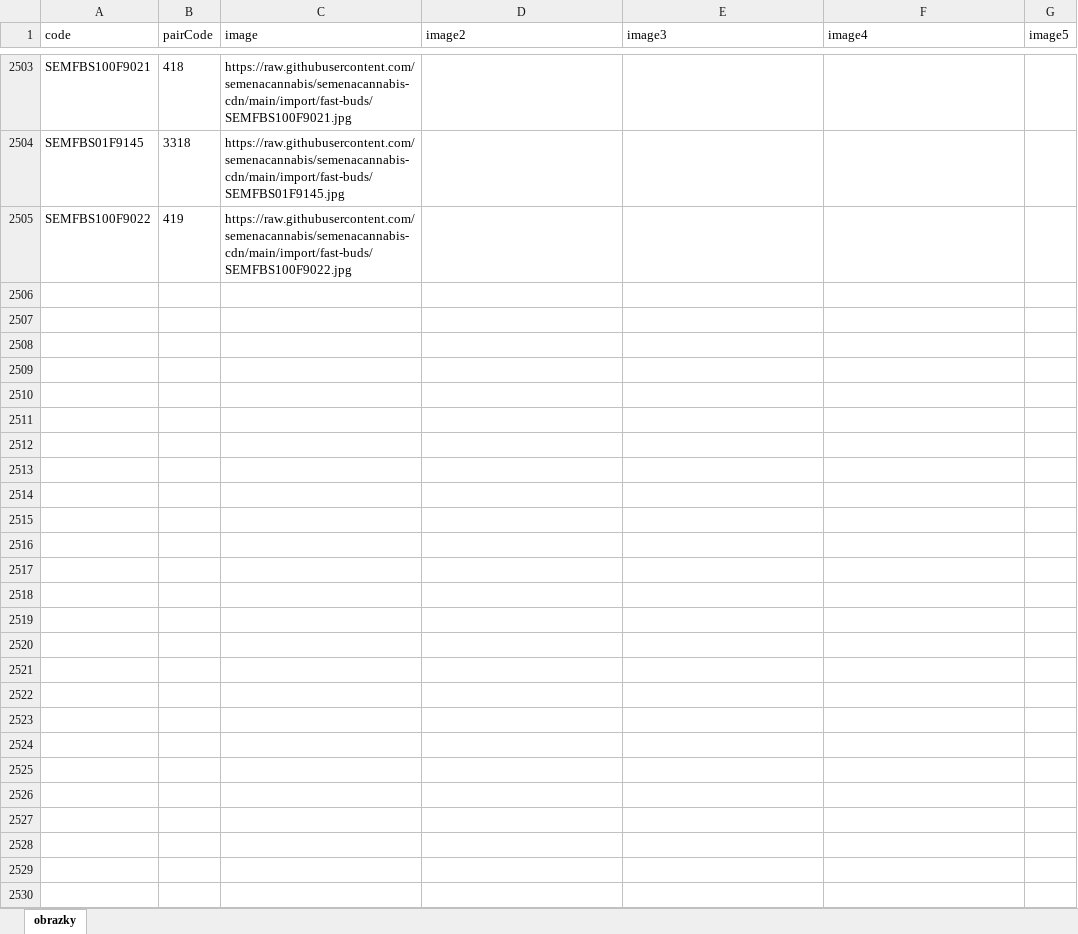
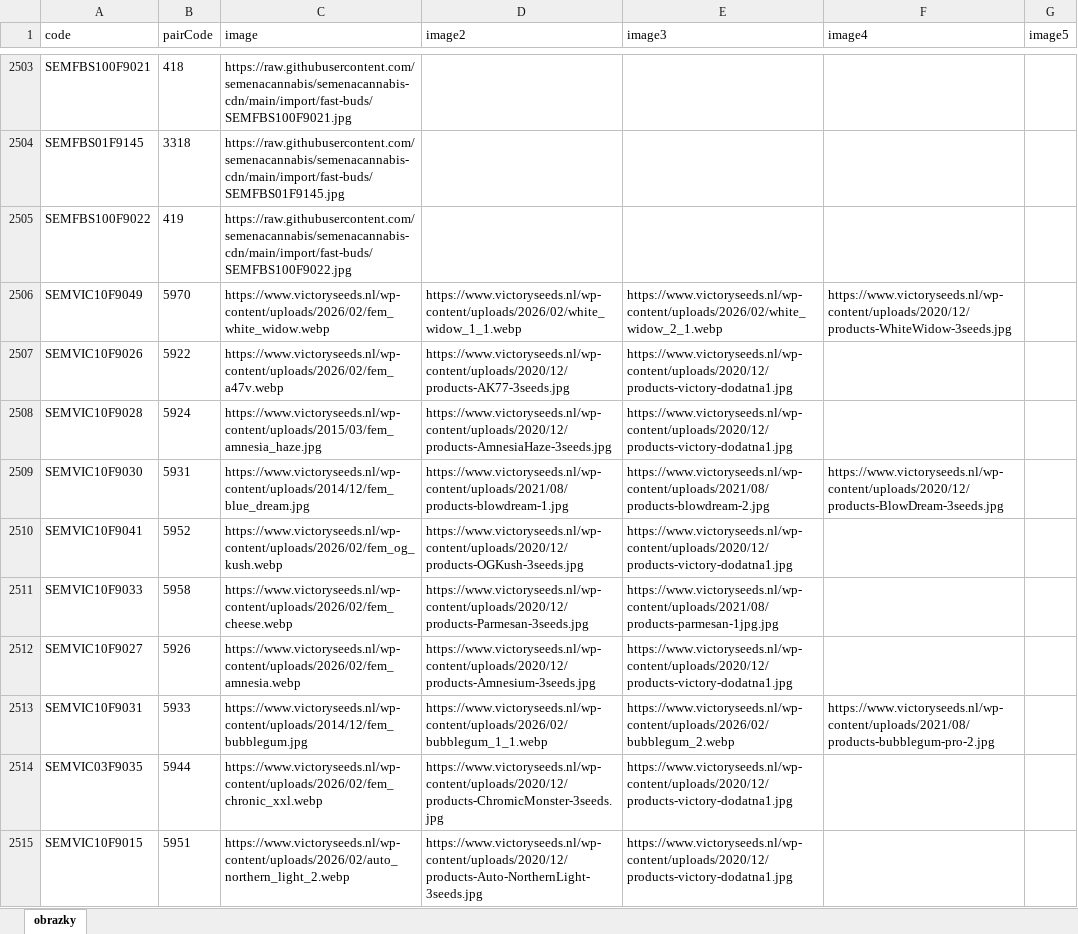
Before and after one commit to semenacannabis/semenacannabis-cdn, an Excel workbook: import/import-obrazky.xlsx, sheet obrazky, drawn as a sheet; only a part is shown, gaps mark what is left out; values as stored, in another font and other column widths than the file's, no borders; the diff covers the shown part only; the diff names each change by its address in the sheet, - before the commit and + after, or states it on an @@ line.

Commit message:
Add Victory/Cali/Sensi/Mr Hide matches; import table now 2652 rows.

```diff
--- a/import/import-obrazky.xlsx (sheet obrazky)
+++ b/import/import-obrazky.xlsx (sheet obrazky)
+row 2506: SEMVIC10F9049 | 5970 | https://www.victoryseeds.nl/wp-content/uploads/2026/02/fem_white_widow.webp | https://www.victoryseeds.nl/wp-content/uploads/2026/02/white_widow_1_1.webp | https://www.victoryseeds.nl/wp-content/uploads/2026/02/white_widow_2_1.webp | https://www.victoryseeds.nl/wp-content/uploads/2020/12/products-WhiteWidow-3seeds.jpg
+row 2507: SEMVIC10F9026 | 5922 | https://www.victoryseeds.nl/wp-content/uploads/2026/02/fem_a47v.webp | https://www.victoryseeds.nl/wp-content/uploads/2020/12/products-AK77-3seeds.jpg | https://www.victoryseeds.nl/wp-content/uploads/2020/12/products-victory-dodatna1.jpg
+row 2508: SEMVIC10F9028 | 5924 | https://www.victoryseeds.nl/wp-content/uploads/2015/03/fem_amnesia_haze.jpg | https://www.victoryseeds.nl/wp-content/uploads/2020/12/products-AmnesiaHaze-3seeds.jpg | https://www.victoryseeds.nl/wp-content/uploads/2020/12/products-victory-dodatna1.jpg
+row 2509: SEMVIC10F9030 | 5931 | https://www.victoryseeds.nl/wp-content/uploads/2014/12/fem_blue_dream.jpg | https://www.victoryseeds.nl/wp-content/uploads/2021/08/products-blowdream-1.jpg | https://www.victoryseeds.nl/wp-content/uploads/2021/08/products-blowdream-2.jpg | https://www.victoryseeds.nl/wp-content/uploads/2020/12/products-BlowDream-3seeds.jpg
+row 2510: SEMVIC10F9041 | 5952 | https://www.victoryseeds.nl/wp-content/uploads/2026/02/fem_og_kush.webp | https://www.victoryseeds.nl/wp-content/uploads/2020/12/products-OGKush-3seeds.jpg | https://www.victoryseeds.nl/wp-content/uploads/2020/12/products-victory-dodatna1.jpg
+row 2511: SEMVIC10F9033 | 5958 | https://www.victoryseeds.nl/wp-content/uploads/2026/02/fem_cheese.webp | https://www.victoryseeds.nl/wp-content/uploads/2020/12/products-Parmesan-3seeds.jpg | https://www.victoryseeds.nl/wp-content/uploads/2021/08/products-parmesan-1jpg.jpg
+row 2512: SEMVIC10F9027 | 5926 | https://www.victoryseeds.nl/wp-content/uploads/2026/02/fem_amnesia.webp | https://www.victoryseeds.nl/wp-content/uploads/2020/12/products-Amnesium-3seeds.jpg | https://www.victoryseeds.nl/wp-content/uploads/2020/12/products-victory-dodatna1.jpg
+row 2513: SEMVIC10F9031 | 5933 | https://www.victoryseeds.nl/wp-content/uploads/2014/12/fem_bubblegum.jpg | https://www.victoryseeds.nl/wp-content/uploads/2026/02/bubblegum_1_1.webp | https://www.victoryseeds.nl/wp-content/uploads/2026/02/bubblegum_2.webp | https://www.victoryseeds.nl/wp-content/uploads/2021/08/products-bubblegum-pro-2.jpg
+row 2514: SEMVIC03F9035 | 5944 | https://www.victoryseeds.nl/wp-content/uploads/2026/02/fem_chronic_xxl.webp | https://www.victoryseeds.nl/wp-content/uploads/2020/12/products-ChromicMonster-3seeds.jpg | https://www.victoryseeds.nl/wp-content/uploads/2020/12/products-victory-dodatna1.jpg
+row 2515: SEMVIC10F9015 | 5951 | https://www.victoryseeds.nl/wp-content/uploads/2026/02/auto_northern_light_2.webp | https://www.victoryseeds.nl/wp-content/uploads/2020/12/products-Auto-NorthernLight-3seeds.jpg | https://www.victoryseeds.nl/wp-content/uploads/2020/12/products-victory-dodatna1.jpg
```
Also changed, not shown: 138 added rows elsewhere in this sheet, 2 other files.
